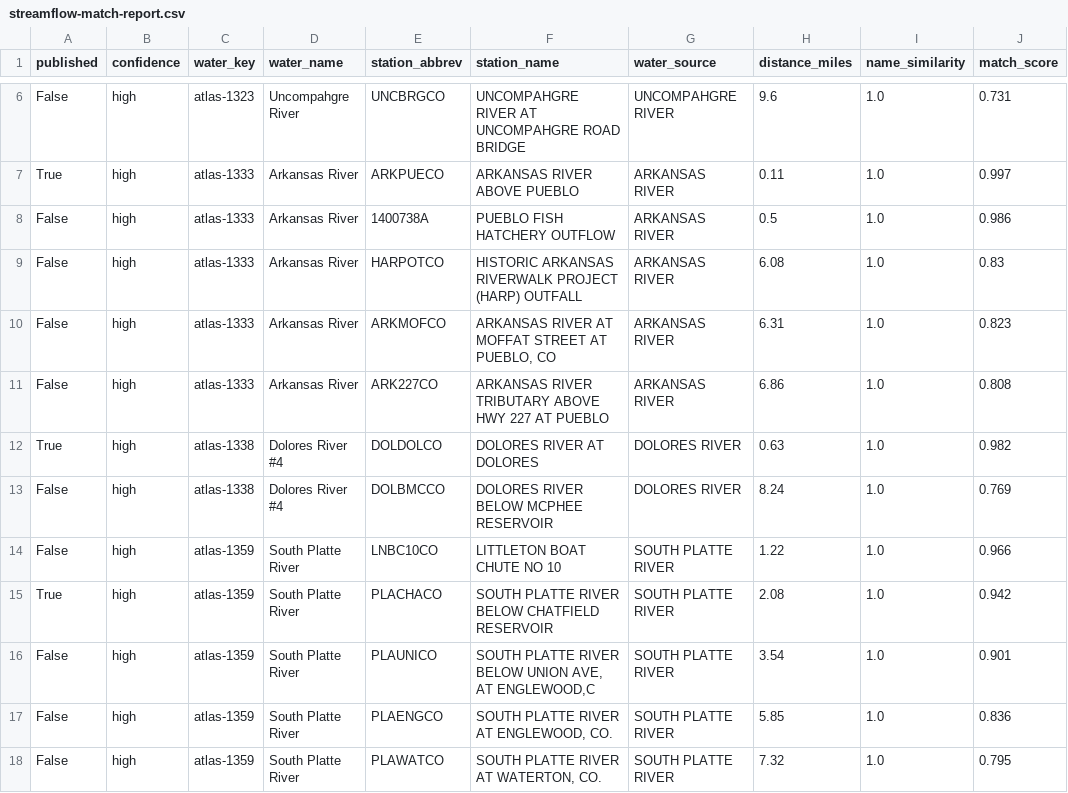
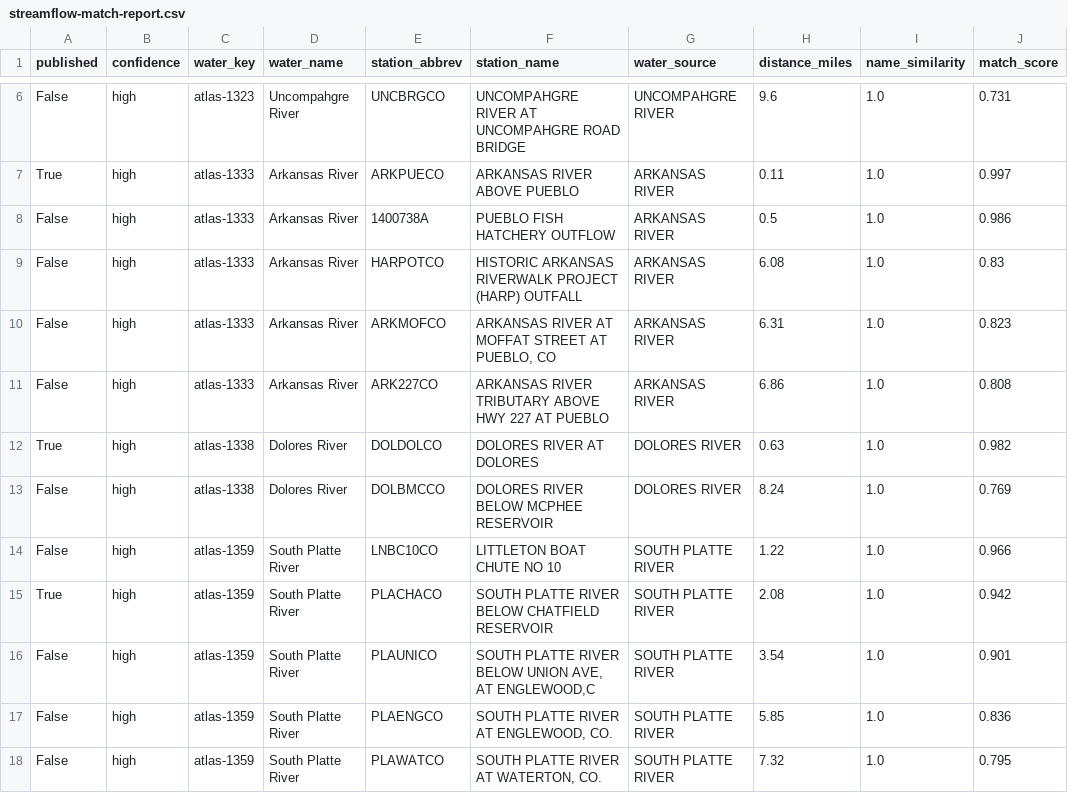
Before and after one commit to jessesandlin-Colorado/Colorado-Fish-Stocking-Map, a CSV file: data/streamflow-match-report.csv, drawn as a sheet; only a part is shown, gaps mark what is left out.

```diff
--- a/data/streamflow-match-report.csv
+++ b/data/streamflow-match-report.csv
@@ -11,4 +11,4 @@ False,high,atlas-1333,Arkansas River,ARKMOFCO,"ARKANSAS RIVER AT MOFFAT STREET A
 False,high,atlas-1333,Arkansas River,ARK227CO,ARKANSAS RIVER TRIBUTARY ABOVE HWY 227 AT PUEBLO,ARKANSAS RIVER,6.86,1.0,0.808
-True,high,atlas-1338,Dolores River #4,DOLDOLCO,DOLORES RIVER AT DOLORES,DOLORES RIVER,0.63,1.0,0.982
-False,high,atlas-1338,Dolores River #4,DOLBMCCO,DOLORES RIVER BELOW MCPHEE RESERVOIR,DOLORES RIVER,8.24,1.0,0.769
+True,high,atlas-1338,Dolores River,DOLDOLCO,DOLORES RIVER AT DOLORES,DOLORES RIVER,0.63,1.0,0.982
+False,high,atlas-1338,Dolores River,DOLBMCCO,DOLORES RIVER BELOW MCPHEE RESERVOIR,DOLORES RIVER,8.24,1.0,0.769
 False,high,atlas-1359,South Platte River,LNBC10CO,LITTLETON BOAT CHUTE NO 10,SOUTH PLATTE RIVER,1.22,1.0,0.966
```
Also changed, not shown: 1 other file.
